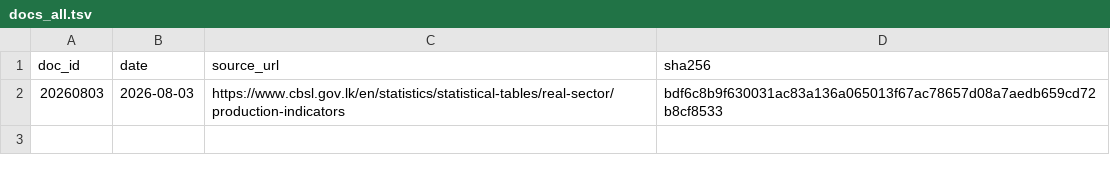
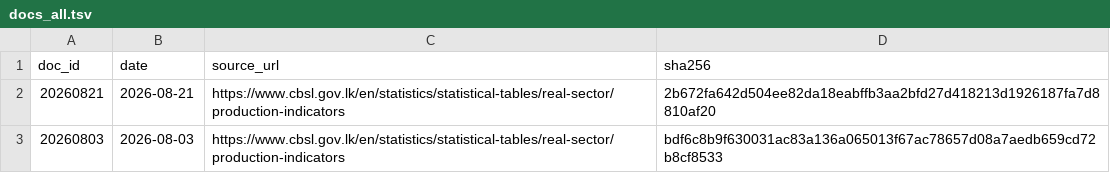
Before and after one commit to zr101/srilanka-data, a TSV file: data/cbsl_activity/docs_all.tsv, drawn as a sheet; the diff names each change by its address in the sheet, - before the commit and + after, or states it on an @@ line.

```diff
--- a/data/cbsl_activity/docs_all.tsv
+++ b/data/cbsl_activity/docs_all.tsv
+row 2: 20260821 | 2026-08-21 | https://www.cbsl.gov.lk/en/statistics/statistical-tables/real-sector/production-indicators | 2b672fa642d504ee82da18eabffb3aa2bfd27d418213d1926187fa7d8810af20
```
Also changed, not shown: data/cbsl_activity/docs_last100.tsv, 5 other files.
